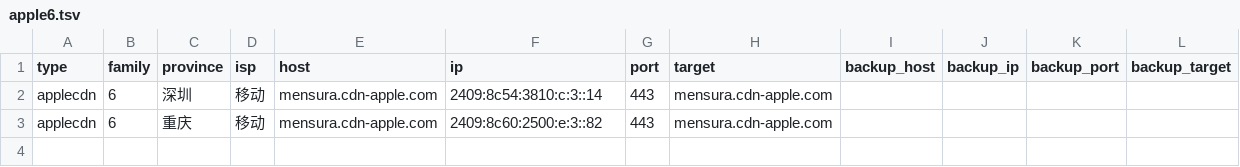
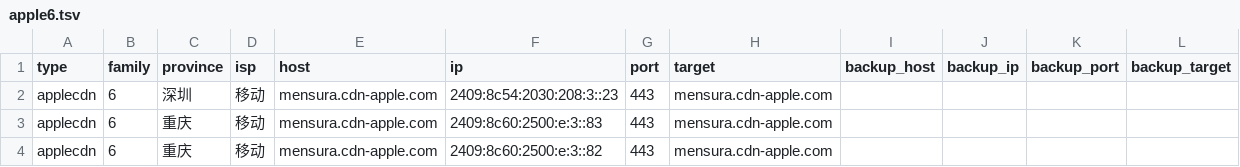
Before and after one commit to Tozward/TcpQuality, a TSV file: nodes/apple6.tsv, drawn as a sheet.

```diff
--- a/nodes/apple6.tsv
+++ b/nodes/apple6.tsv
@@ -1,3 +1,4 @@
 type	family	province	isp	host	ip	port	target	backup_host	backup_ip	backup_port	backup_target
-applecdn	6	深圳	移动	mensura.cdn-apple.com	2409:8c54:3810:c:3::14	443	mensura.cdn-apple.com				
+applecdn	6	深圳	移动	mensura.cdn-apple.com	2409:8c54:2030:208:3::23	443	mensura.cdn-apple.com				
+applecdn	6	重庆	移动	mensura.cdn-apple.com	2409:8c60:2500:e:3::83	443	mensura.cdn-apple.com				
 applecdn	6	重庆	移动	mensura.cdn-apple.com	2409:8c60:2500:e:3::82	443	mensura.cdn-apple.com				
```
Also changed, not shown: nodes/all.tsv, nodes/cdn.tsv, 3 other files.
